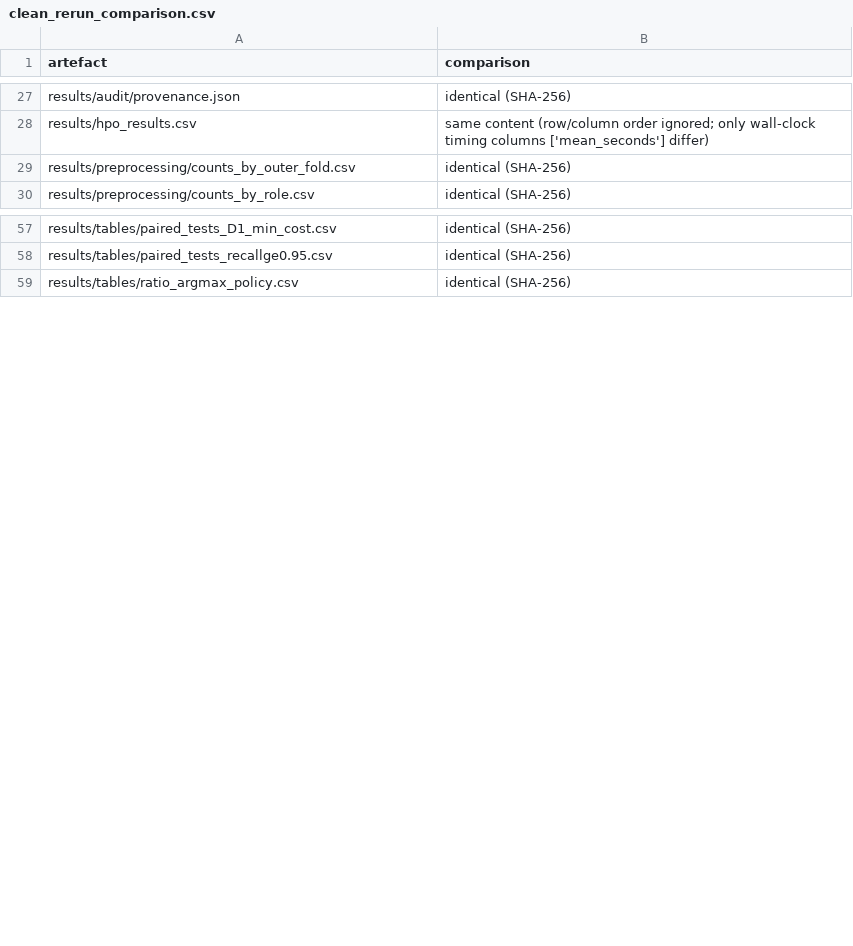
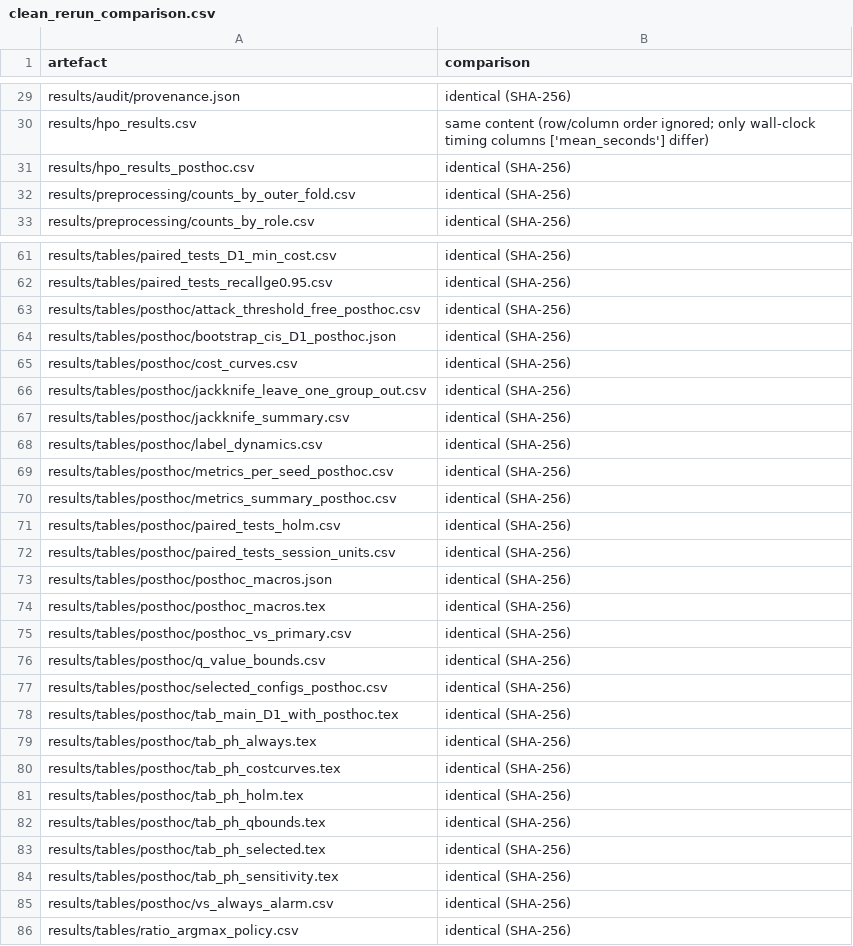
Before and after one commit to rajaiimad/J2-Fix, a CSV file: revision/results/qc/clean_rerun_comparison.csv, drawn as a sheet; only a part is shown, gaps mark what is left out; the diff covers the shown part only; the diff names each change by its address in the sheet, - before the commit and + after, or states it on an @@ line.

```diff
--- a/revision/results/qc/clean_rerun_comparison.csv
+++ b/revision/results/qc/clean_rerun_comparison.csv
+row 31: results/hpo_results_posthoc.csv | identical (SHA-256)
+row 63: results/tables/posthoc/attack_threshold_free_posthoc.csv | identical (SHA-256)
+row 64: results/tables/posthoc/bootstrap_cis_D1_posthoc.json | identical (SHA-256)
+row 65: results/tables/posthoc/cost_curves.csv | identical (SHA-256)
+row 66: results/tables/posthoc/jackknife_leave_one_group_out.csv | identical (SHA-256)
+row 67: results/tables/posthoc/jackknife_summary.csv | identical (SHA-256)
+row 68: results/tables/posthoc/label_dynamics.csv | identical (SHA-256)
+row 69: results/tables/posthoc/metrics_per_seed_posthoc.csv | identical (SHA-256)
+row 70: results/tables/posthoc/metrics_summary_posthoc.csv | identical (SHA-256)
+row 71: results/tables/posthoc/paired_tests_holm.csv | identical (SHA-256)
+row 72: results/tables/posthoc/paired_tests_session_units.csv | identical (SHA-256)
+row 73: results/tables/posthoc/posthoc_macros.json | identical (SHA-256)
+row 74: results/tables/posthoc/posthoc_macros.tex | identical (SHA-256)
+row 75: results/tables/posthoc/posthoc_vs_primary.csv | identical (SHA-256)
+row 76: results/tables/posthoc/q_value_bounds.csv | identical (SHA-256)
+row 77: results/tables/posthoc/selected_configs_posthoc.csv | identical (SHA-256)
+row 78: results/tables/posthoc/tab_main_D1_with_posthoc.tex | identical (SHA-256)
+row 79: results/tables/posthoc/tab_ph_always.tex | identical (SHA-256)
+row 80: results/tables/posthoc/tab_ph_costcurves.tex | identical (SHA-256)
+row 81: results/tables/posthoc/tab_ph_holm.tex | identical (SHA-256)
+row 82: results/tables/posthoc/tab_ph_qbounds.tex | identical (SHA-256)
+row 83: results/tables/posthoc/tab_ph_selected.tex | identical (SHA-256)
+row 84: results/tables/posthoc/tab_ph_sensitivity.tex | identical (SHA-256)
+row 85: results/tables/posthoc/vs_always_alarm.csv | identical (SHA-256)
```
Also changed, not shown: 28 added rows and 3 edited cells elsewhere in this file, 4 other files.
